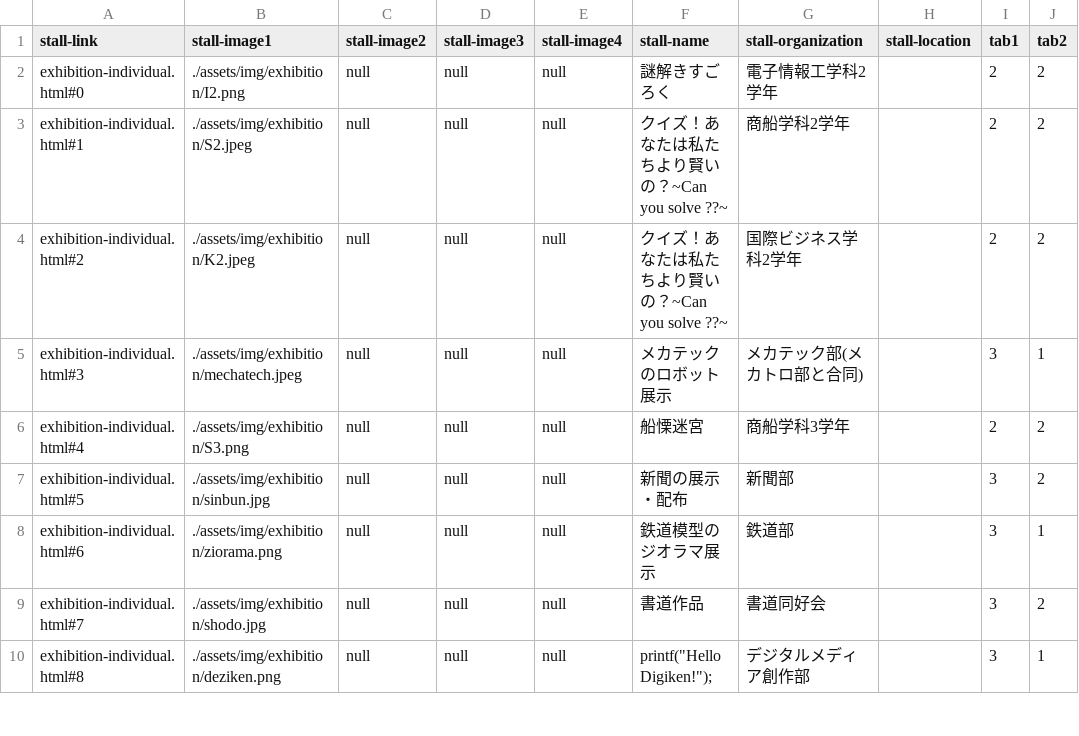
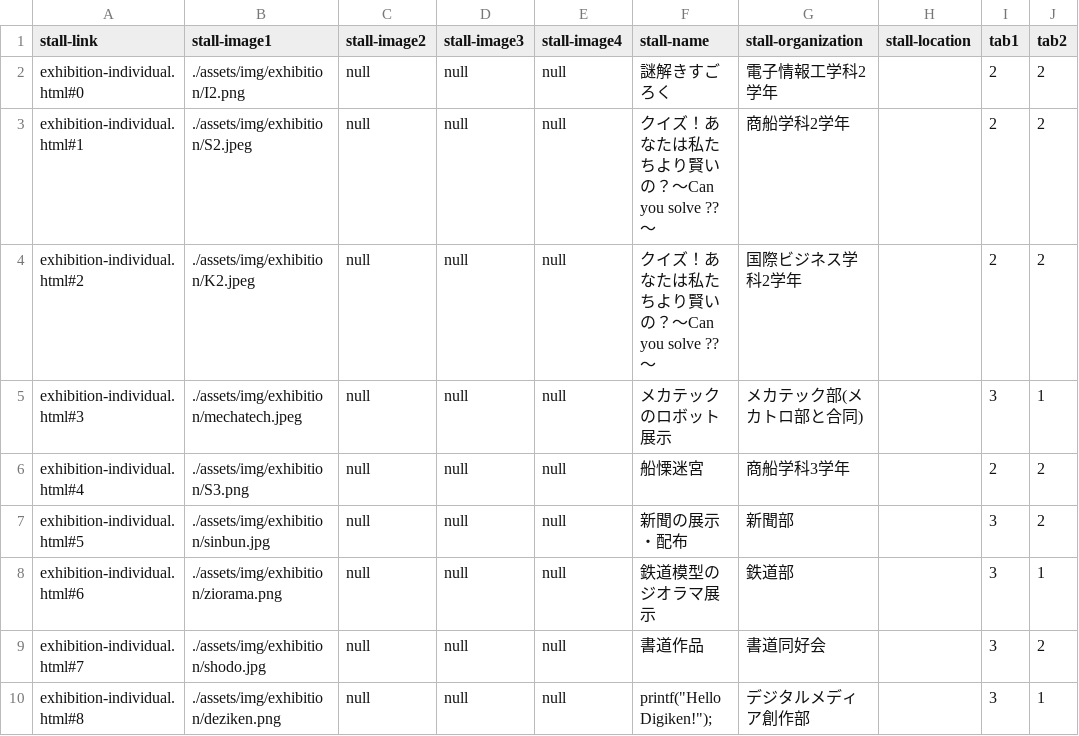
Before and after one commit to kyoutarou-com/hokutosai, a CSV file: src/assets/config/exhibition.csv, drawn as a sheet; only a part is shown; the diff names each change by its address in the sheet, - before the commit and + after, or states it on an @@ line.

```diff
--- a/src/assets/config/exhibition.csv
+++ b/src/assets/config/exhibition.csv
-F3:F4 (stall-name): クイズ！あなたは私たちより賢いの？~Can you solve ??~
+F3:F4 (stall-name): クイズ！あなたは私たちより賢いの？～Can you solve ??～
```
Also changed, not shown: src/assets/config/stage.csv, 2 other files.
